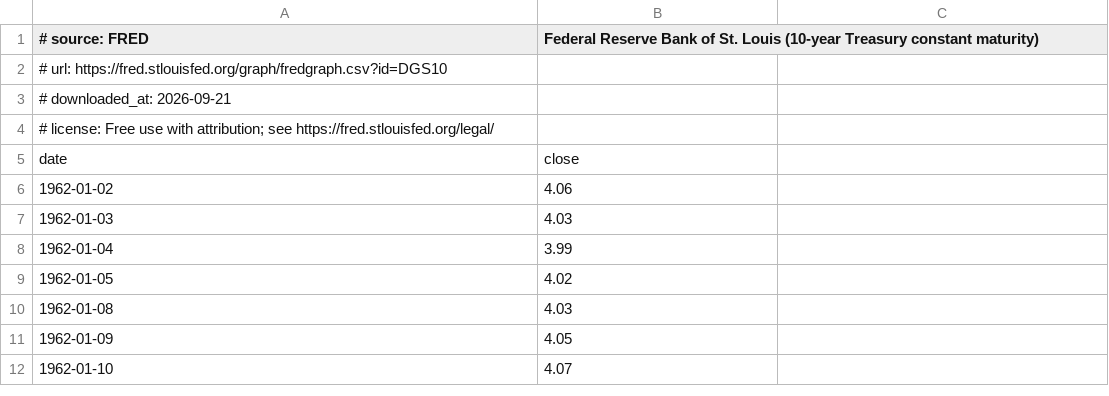
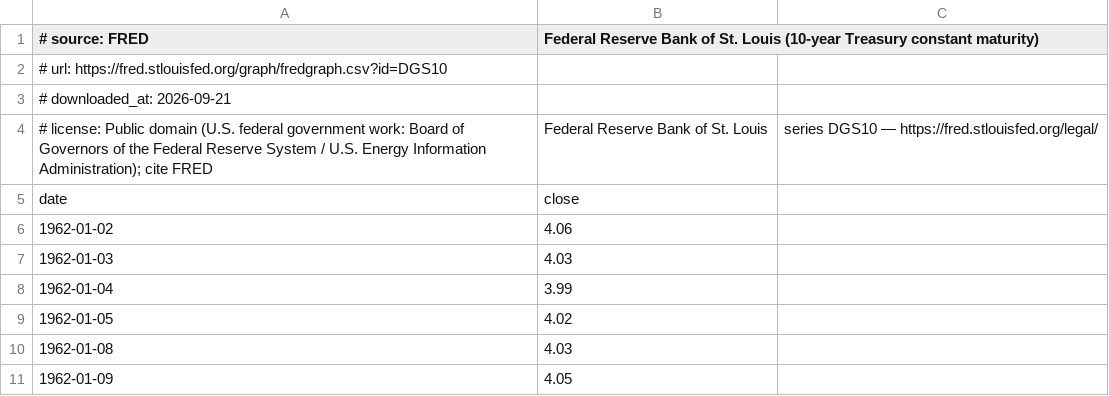
Before and after one commit to Pinxitu/technical-indicators, a CSV file: data/us10y-daily.csv, drawn as a sheet; only a part is shown; the shorter side is filled out with more unchanged rows.

```diff
--- a/data/us10y-daily.csv
+++ b/data/us10y-daily.csv
@@ -3,3 +3,3 @@
 # downloaded_at: 2026-09-21
-# license: Free use with attribution; see https://fred.stlouisfed.org/legal/
+# license: Public domain (U.S. federal government work: Board of Governors of the Federal Reserve System / U.S. Energy Information Administration); cite FRED, Federal Reserve Bank of St. Louis, series DGS10 — https://fred.stlouisfed.org/legal/
 date,close
```
Also changed, not shown: data/btcusdt-1d.csv, data/eurusd-daily.csv, 12 other files.
